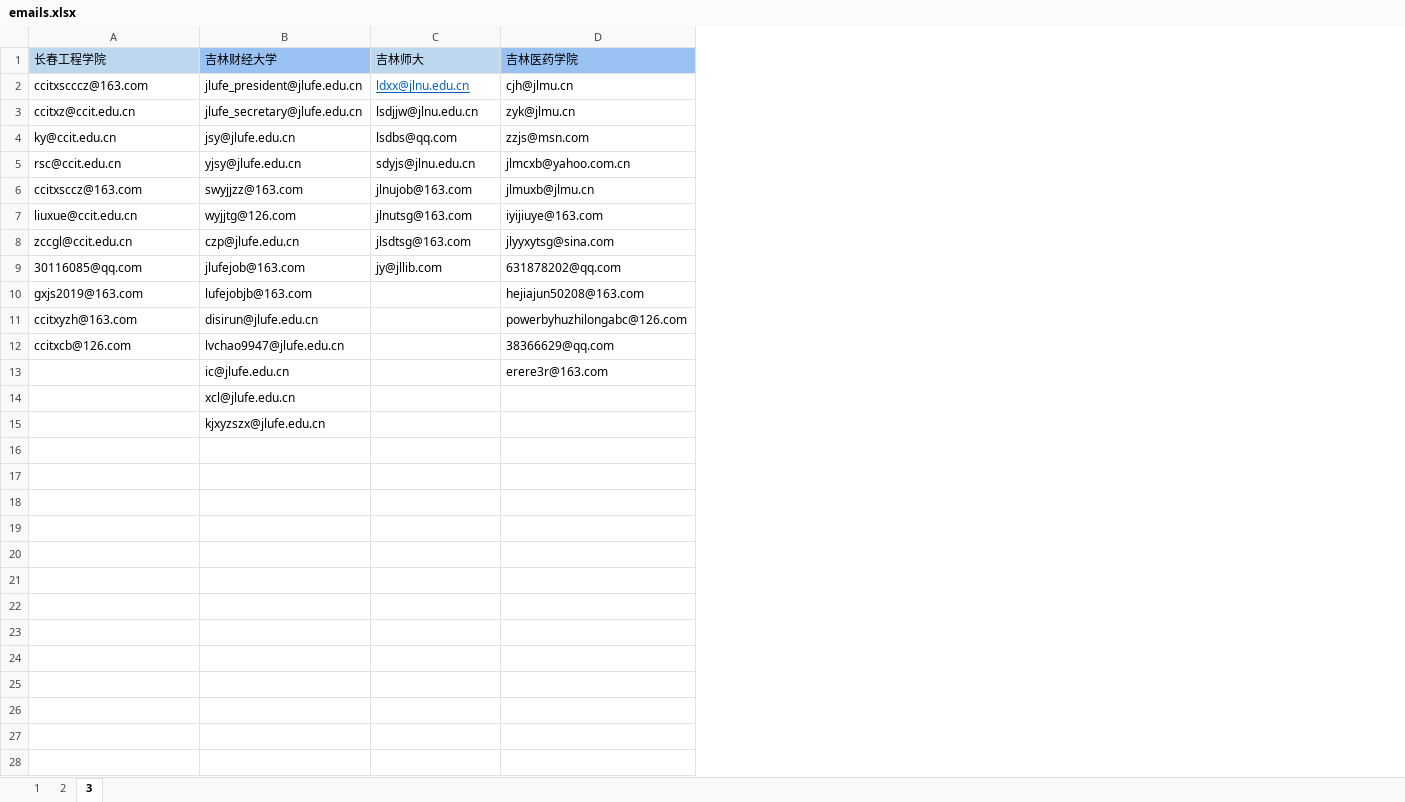
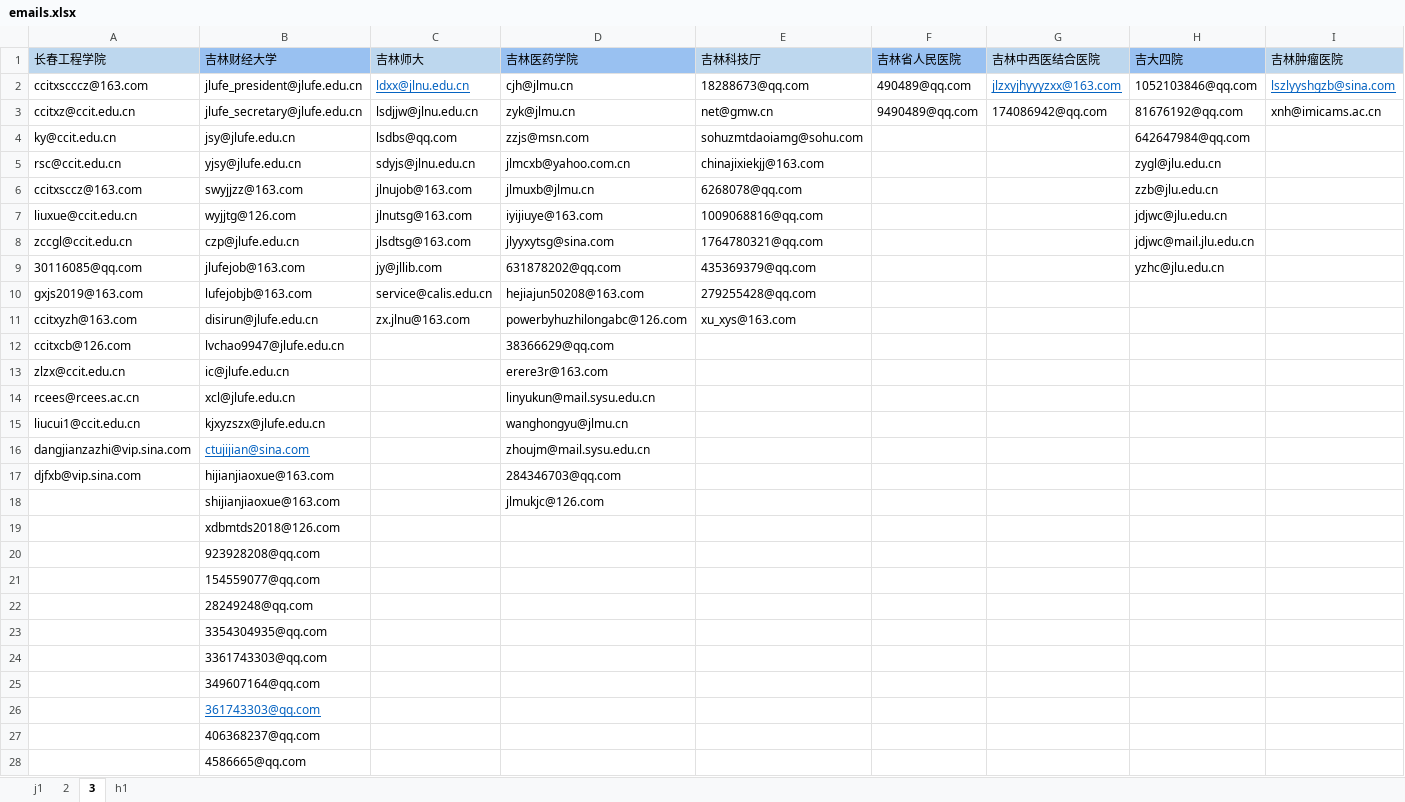
Before and after one commit to MrFIFA2016/emails, an Excel workbook: emails.xlsx, sheet 3, drawn as a sheet; only a part is shown; values as stored, in another font and other column widths than the file's, no borders; the diff covers the shown part only; the diff names each change by its address in the sheet, - before the commit and + after, or states it on an @@ line.

```diff
--- a/emails.xlsx (sheet 3)
+++ b/emails.xlsx (sheet 3)
-sheet tab: 1
+sheet tab: j1
+sheet tab: h1
+column E (吉林科技厅), rows 2-11: 18288673@qq.com | net@gmw.cn | sohuzmtdaoiamg@sohu.com | chinajixiekjj@163.com | 6268078@qq.com | 1009068816@qq.com | 1764780321@qq.com | 435369379@qq.com | 279255428@qq.com | xu_xys@163.com
+column F (吉林省人民医院), rows 2-3: 490489@qq.com | 9490489@qq.com
+column G (吉林中西医结合医院), rows 2-3: jlzxyjhyyyzxx@163.com | 174086942@qq.com
+column H (吉大四院), rows 2-9: 1052103846@qq.com | 81676192@qq.com | 642647984@qq.com | zygl@jlu.edu.cn | zzb@jlu.edu.cn | jdjwc@jlu.edu.cn | jdjwc@mail.jlu.edu.cn | yzhc@jlu.edu.cn
+column I (吉林肿瘤医院), rows 2-3: lszlyyshgzb@sina.com | xnh@imicams.ac.cn
-C10 (吉林师大): (empty)
+C10 (吉林师大): service@calis.edu.cn
-C11 (吉林师大): (empty)
+C11 (吉林师大): zx.jlnu@163.com
-A13 (长春工程学院): (empty)
+A13 (长春工程学院): zlzx@ccit.edu.cn
-A14 (长春工程学院): (empty)
+A14 (长春工程学院): rcees@rcees.ac.cn
-D14 (吉林医药学院): (empty)
+D14 (吉林医药学院): linyukun@mail.sysu.edu.cn
-A15 (长春工程学院): (empty)
+A15 (长春工程学院): liucui1@ccit.edu.cn
-D15 (吉林医药学院): (empty)
+D15 (吉林医药学院): wanghongyu@jlmu.cn
+row 16: dangjianzazhi@vip.sina.com | ctujijian@sina.com |  | zhoujm@mail.sysu.edu.cn
+row 17: djfxb@vip.sina.com | hijianjiaoxue@163.com |  | 284346703@qq.com
+row 18:  | shijianjiaoxue@163.com |  | jlmukjc@126.com
+row 19:  | xdbmtds2018@126.com
+row 20:  | 923928208@qq.com
+row 21:  | 154559077@qq.com
+row 22:  | 28249248@qq.com
+row 23:  | 3354304935@qq.com
+row 24:  | 3361743303@qq.com
+row 25:  | 349607164@qq.com
+row 26:  | 361743303@qq.com
+row 27:  | 406368237@qq.com
+row 28:  | 4586665@qq.com
```
Also changed, not shown: 29 added rows elsewhere in this sheet.
